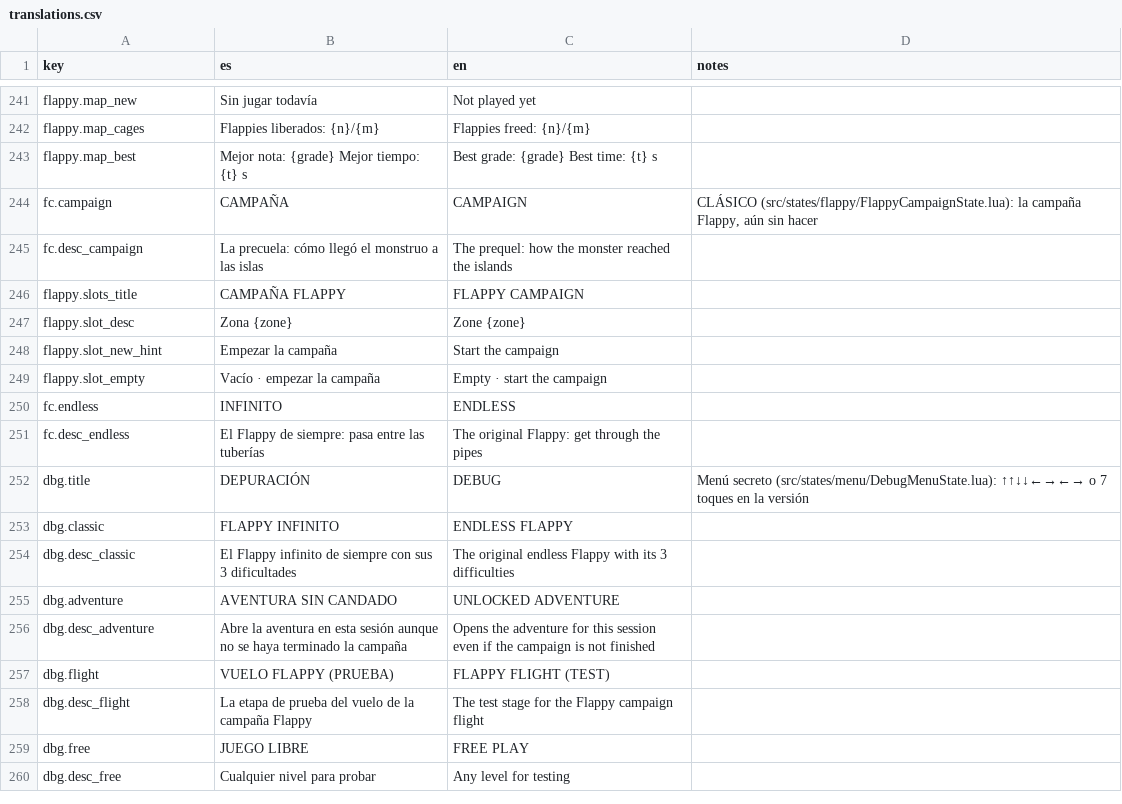
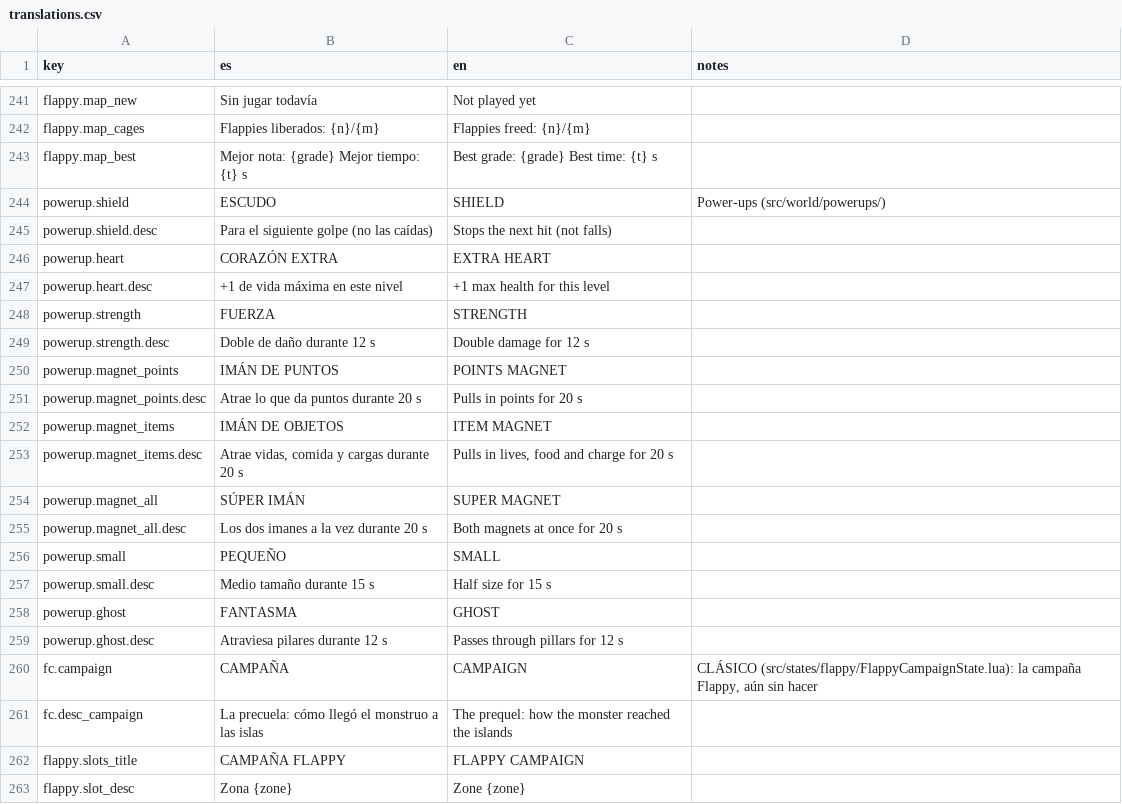
Before and after one commit to leleletus/FlappyMonster, a CSV file: assets/lang/translations.csv, drawn as a sheet; only a part is shown, gaps mark what is left out; the shorter side is filled out with more unchanged rows.

```diff
--- a/assets/lang/translations.csv
+++ b/assets/lang/translations.csv
@@ -243,2 +243,18 @@ flappy.map_cages,Flappies liberados: {n}/{m},Flappies freed: {n}/{m},
 flappy.map_best,"Mejor nota: {grade}    Mejor tiempo: {t} s","Best grade: {grade}    Best time: {t} s",
+powerup.shield,ESCUDO,SHIELD,"Power-ups (src/world/powerups/)"
+powerup.shield.desc,Para el siguiente golpe (no las caídas),Stops the next hit (not falls),
+powerup.heart,CORAZÓN EXTRA,EXTRA HEART,
+powerup.heart.desc,+1 de vida máxima en este nivel,+1 max health for this level,
+powerup.strength,FUERZA,STRENGTH,
+powerup.strength.desc,Doble de daño durante 12 s,Double damage for 12 s,
+powerup.magnet_points,IMÁN DE PUNTOS,POINTS MAGNET,
+powerup.magnet_points.desc,Atrae lo que da puntos durante 20 s,Pulls in points for 20 s,
+powerup.magnet_items,IMÁN DE OBJETOS,ITEM MAGNET,
+powerup.magnet_items.desc,"Atrae vidas, comida y cargas durante 20 s","Pulls in lives, food and charge for 20 s",
+powerup.magnet_all,SÚPER IMÁN,SUPER MAGNET,
+powerup.magnet_all.desc,Los dos imanes a la vez durante 20 s,Both magnets at once for 20 s,
+powerup.small,PEQUEÑO,SMALL,
+powerup.small.desc,Medio tamaño durante 15 s,Half size for 15 s,
+powerup.ghost,FANTASMA,GHOST,
+powerup.ghost.desc,Atraviesa pilares durante 12 s,Passes through pillars for 12 s,
 fc.campaign,CAMPAÑA,CAMPAIGN,"CLÁSICO (src/states/flappy/FlappyCampaignState.lua): la campaña Flappy, aún sin hacer"
```
Also changed, not shown: 14 other files.
